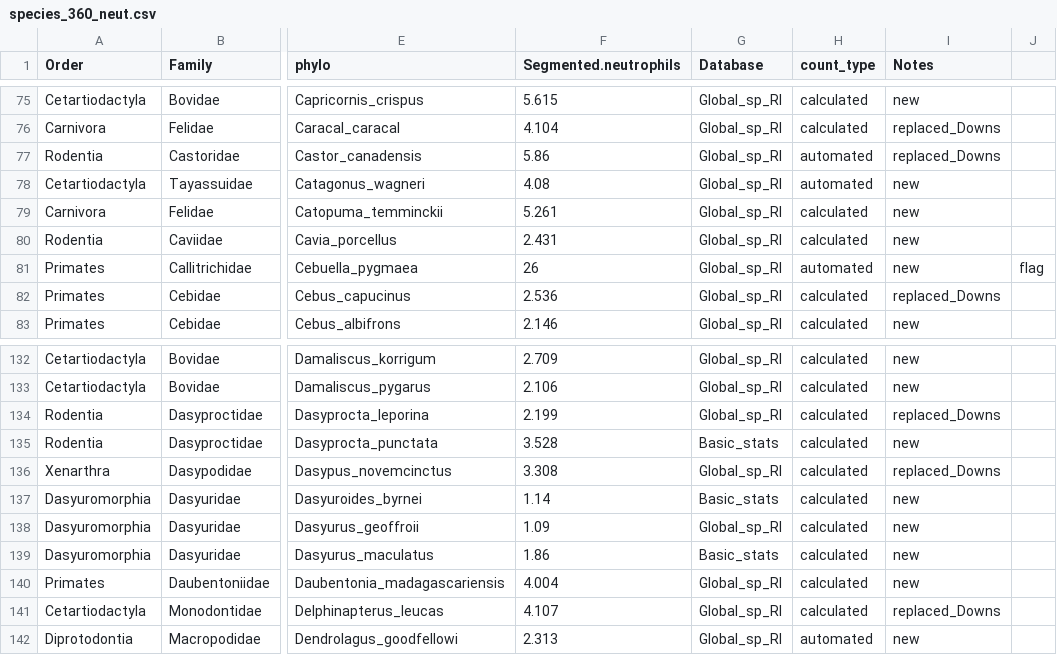
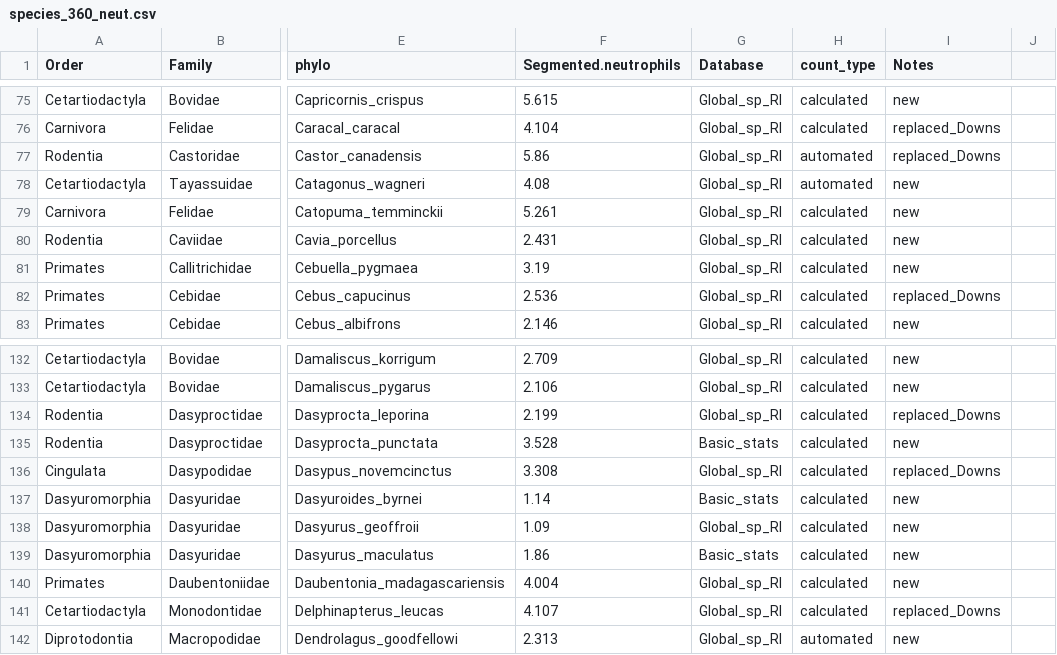
Before and after one commit to brooklabteam/spillover-virulence, a CSV file: figure-3/species_360_neut.csv, drawn as a sheet; only a part is shown, gaps mark what is left out; the diff names each change by its address in the sheet, - before the commit and + after, or states it on an @@ line.

```diff
--- a/figure-3/species_360_neut.csv
+++ b/figure-3/species_360_neut.csv
-F81 (Segmented.neutrophils): 26
+F81 (Segmented.neutrophils): 3.19
-H81 (count_type): automated
+H81 (count_type): calculated
-J81: flag
+J81: (empty)
-A136 (Order): Xenarthra
+A136 (Order): Cingulata
```
Also changed, not shown: figure-3/predict_pars.csv, 23 other files.
